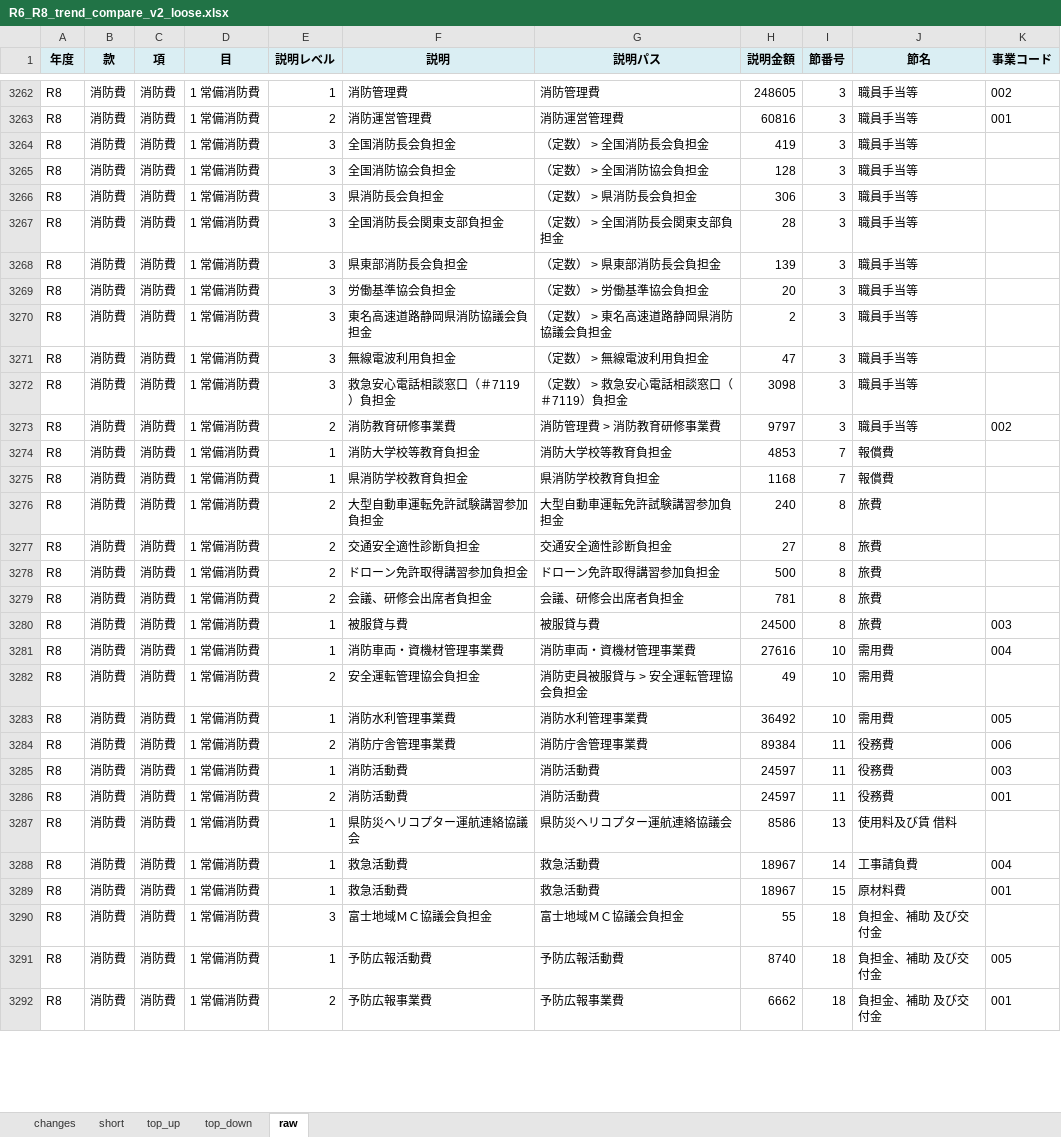
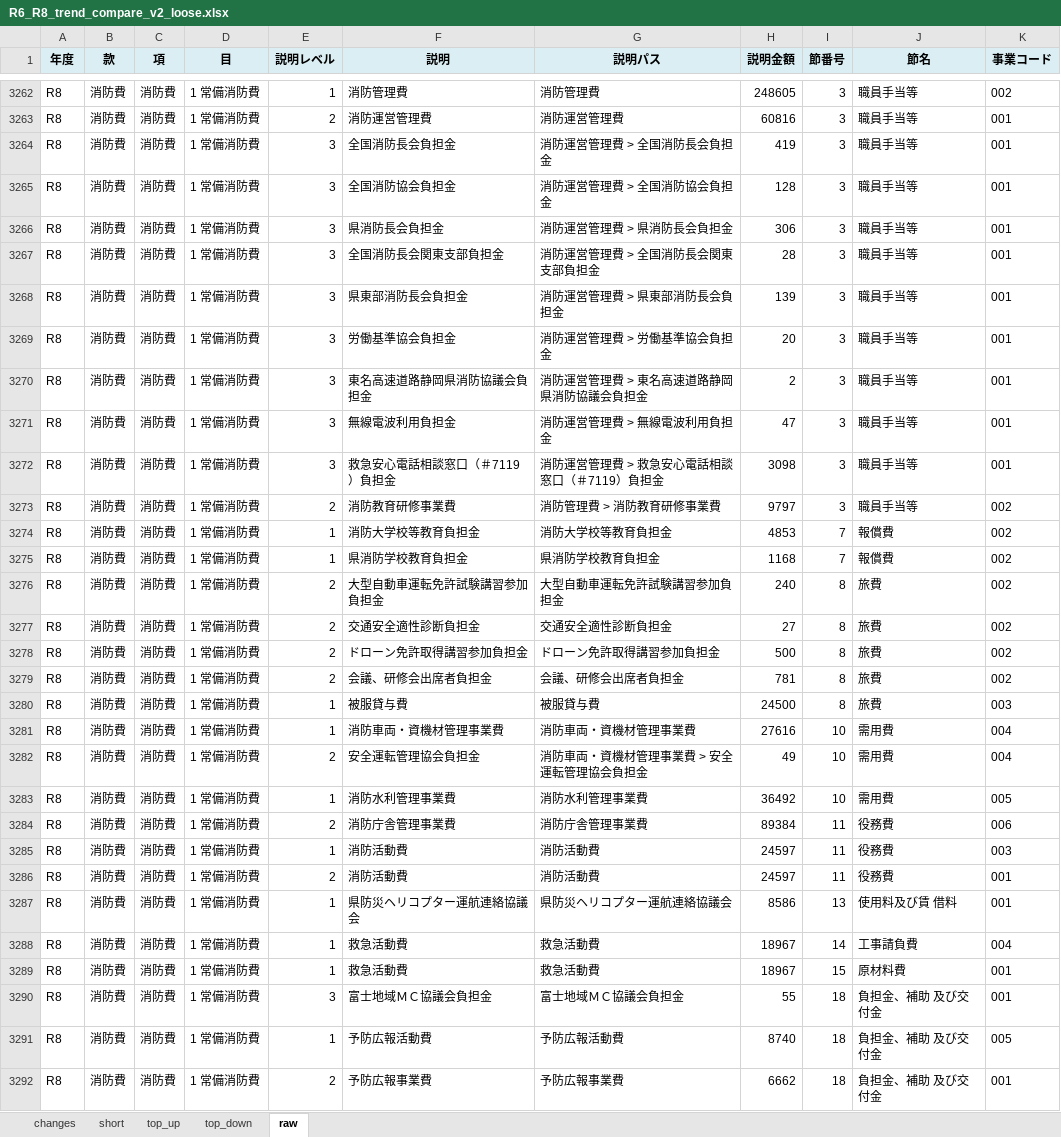
Before and after one commit to plural-reality/fujishi_ippannkaikei_yosansho, an Excel workbook: R6_R8_trend_compare_v2_loose.xlsx, sheet raw, drawn as a sheet; only a part is shown, gaps mark what is left out; values as stored, in another font and other column widths than the file's, no borders; the diff covers the shown part only; the diff names each change by its address in the sheet, - before the commit and + after, or states it on an @@ line.

```diff
--- a/R6_R8_trend_compare_v2_loose.xlsx (sheet raw)
+++ b/R6_R8_trend_compare_v2_loose.xlsx (sheet raw)
-G3264 (説明パス): （定数） > 全国消防長会負担金
+G3264 (説明パス): 消防運営管理費 > 全国消防長会負担金
-K3264:K3272 (事業コード): (empty)
+K3264:K3272 (事業コード): 001
-G3265 (説明パス): （定数） > 全国消防協会負担金
+G3265 (説明パス): 消防運営管理費 > 全国消防協会負担金
-G3266 (説明パス): （定数） > 県消防長会負担金
+G3266 (説明パス): 消防運営管理費 > 県消防長会負担金
-G3267 (説明パス): （定数） > 全国消防長会関東支部負担金
+G3267 (説明パス): 消防運営管理費 > 全国消防長会関東支部負担金
-G3268 (説明パス): （定数） > 県東部消防長会負担金
+G3268 (説明パス): 消防運営管理費 > 県東部消防長会負担金
-G3269 (説明パス): （定数） > 労働基準協会負担金
+G3269 (説明パス): 消防運営管理費 > 労働基準協会負担金
-G3270 (説明パス): （定数） > 東名高速道路静岡県消防協議会負担金
+G3270 (説明パス): 消防運営管理費 > 東名高速道路静岡県消防協議会負担金
-G3271 (説明パス): （定数） > 無線電波利用負担金
+G3271 (説明パス): 消防運営管理費 > 無線電波利用負担金
-G3272 (説明パス): （定数） > 救急安心電話相談窓口（＃7119）負担金
+G3272 (説明パス): 消防運営管理費 > 救急安心電話相談窓口（＃7119）負担金
-K3274:K3279 (事業コード): (empty)
+K3274:K3279 (事業コード): 002
-G3282 (説明パス): 消防吏員被服貸与 > 安全運転管理協会負担金
+G3282 (説明パス): 消防車両・資機材管理事業費 > 安全運転管理協会負担金
-K3282 (事業コード): (empty)
+K3282 (事業コード): 004
-K3287 (事業コード): (empty)
+K3287 (事業コード): 001
-K3290 (事業コード): (empty)
+K3290 (事業コード): 001
```
Also changed, not shown: 954 edited cells elsewhere in this sheet, sheet changes, sheet top_up, sheet short, sheet top_down, R6/bugget_spread_cover1_long_v3.xlsx, R8/bugget_setsumei_long_ffill.xlsx, 10 other files.
